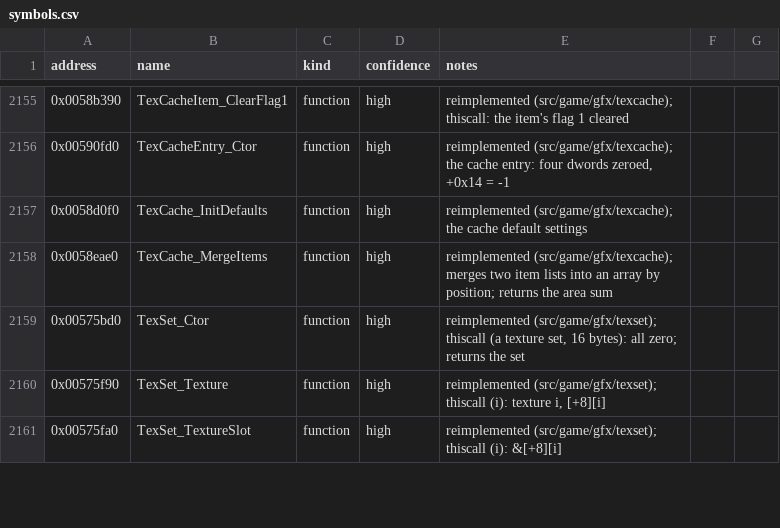
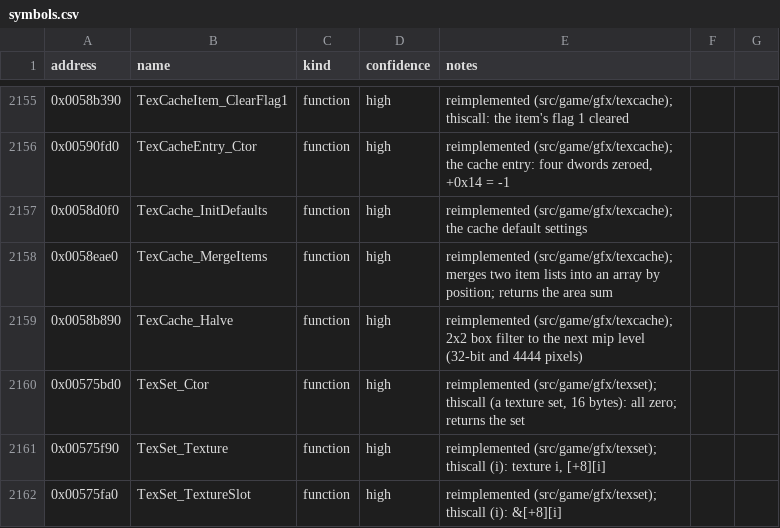
Before and after one commit to Noklef/TPW, a CSV file: re/symbols.csv, drawn as a sheet; only a part is shown, gaps mark what is left out; the diff names each change by its address in the sheet, - before the commit and + after, or states it on an @@ line.

```diff
--- a/re/symbols.csv
+++ b/re/symbols.csv
+row 2159: 0x0058b890 | TexCache_Halve | function | high | reimplemented (src/game/gfx/texcache); 2x2 box filter to the next mip level (32-bit and 4444 pixels)
```
Also changed, not shown: 4 other files.
